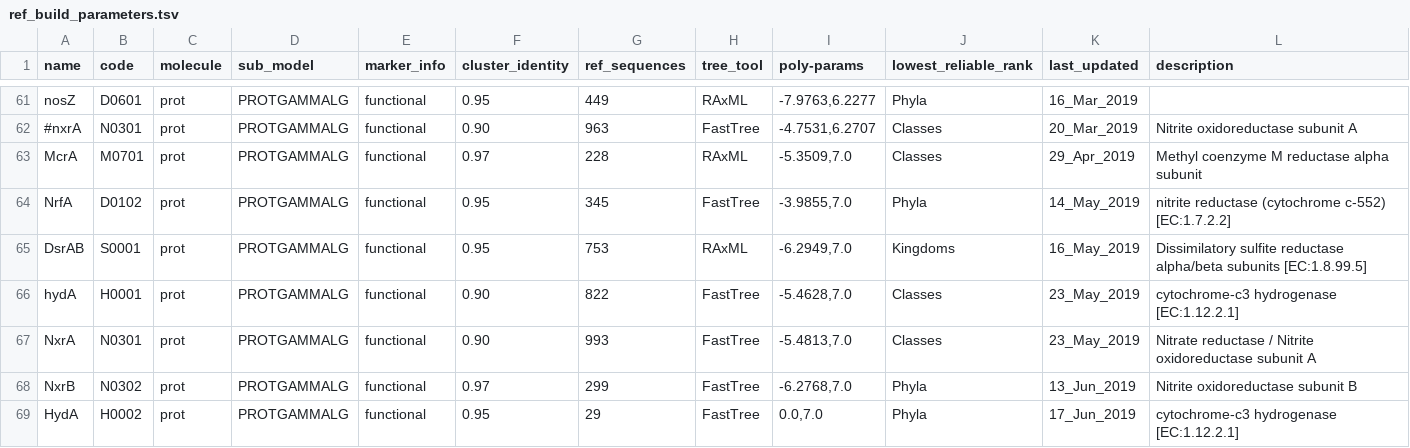
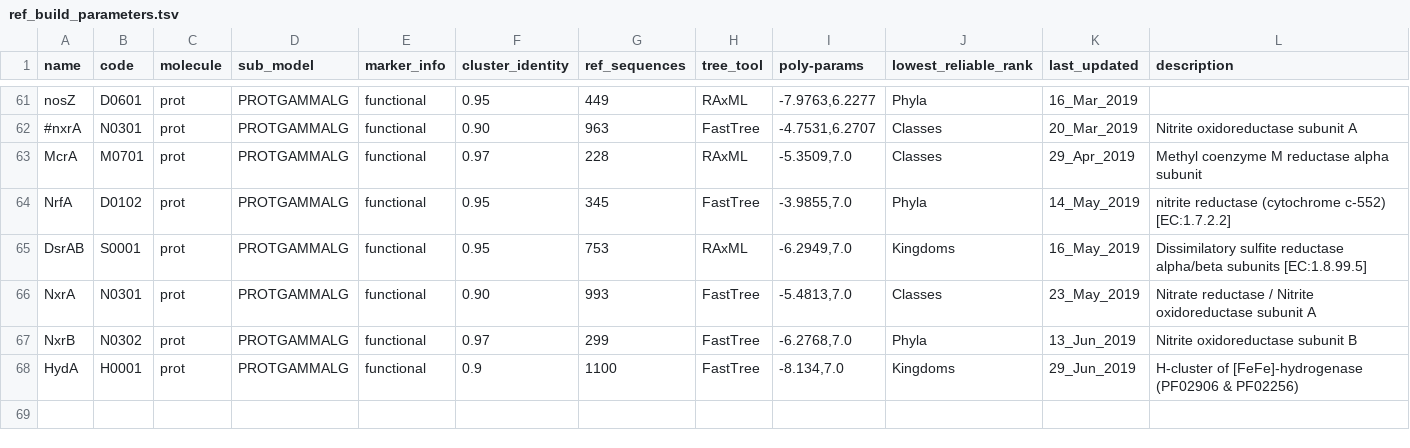
Before and after one commit to hallamlab/TreeSAPP, a TSV file: treesapp/data/ref_build_parameters.tsv, drawn as a sheet; only a part is shown, gaps mark what is left out.

Commit message:
Updated ref-build params; new validated HydA refpkg

```diff
--- a/treesapp/data/ref_build_parameters.tsv
+++ b/treesapp/data/ref_build_parameters.tsv
@@ -65,5 +65,4 @@ NrfA	D0102	prot	PROTGAMMALG	functional	0.95	345	FastTree	-3.9855,7.0	Phyla	14_Ma
 DsrAB	S0001	prot	PROTGAMMALG	functional	0.95	753	RAxML	-6.2949,7.0	Kingdoms	16_May_2019	Dissimilatory sulfite reductase alpha/beta subunits [EC:1.8.99.5]
-hydA	H0001	prot	PROTGAMMALG	functional	0.90	822	FastTree	-5.4628,7.0	Classes	23_May_2019	cytochrome-c3 hydrogenase [EC:1.12.2.1]
 NxrA	N0301	prot	PROTGAMMALG	functional	0.90	993	FastTree	-5.4813,7.0	Classes	23_May_2019	Nitrate reductase / Nitrite oxidoreductase subunit A
 NxrB	N0302	prot	PROTGAMMALG	functional	0.97	299	FastTree	-6.2768,7.0	Phyla	13_Jun_2019	Nitrite oxidoreductase subunit B
-HydA	H0002	prot	PROTGAMMALG	functional	0.95	29	FastTree	0.0,7.0	Phyla	17_Jun_2019	cytochrome-c3 hydrogenase [EC:1.12.2.1]
+HydA	H0001	prot	PROTGAMMALG	functional	0.9	1100	FastTree	-8.134,7.0	Kingdoms	29_Jun_2019	H-cluster of [FeFe]-hydrogenase (PF02906 & PF02256)
```
Also changed, not shown: 10 other files.
